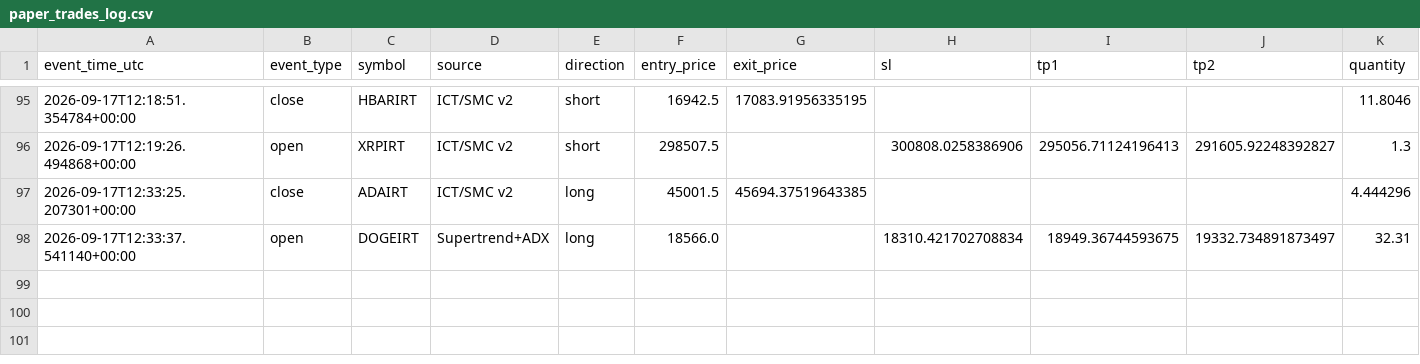
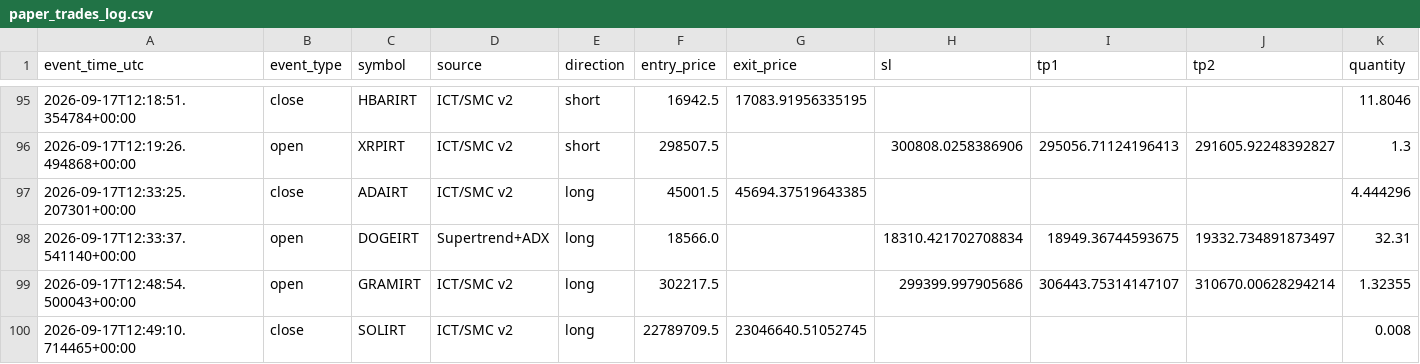
Before and after one commit to amirtorofi-sketch/abdeal-live-trading, a CSV file: bot2_live/paper_trades_log.csv, drawn as a sheet; only a part is shown, gaps mark what is left out; rows hold the shown columns only; the diff names each change by its address in the sheet, - before the commit and + after, or states it on an @@ line.

Commit message:
update bot2 state/paper log [skip ci]

```diff
--- a/bot2_live/paper_trades_log.csv
+++ b/bot2_live/paper_trades_log.csv
+row 99: 2026-09-17T12:48:54.500043+00:00 | open | GRAMIRT | ICT/SMC v2 | long | 302217.5 |  | 299399.997905686 | 306443.75314147107 | 310670.00628294214 | 1.32355
+row 100: 2026-09-17T12:49:10.714465+00:00 | close | SOLIRT | ICT/SMC v2 | long | 22789709.5 | 23046640.51052745 |  |  |  | 0.008
```
Also changed, not shown: 1 other file.
